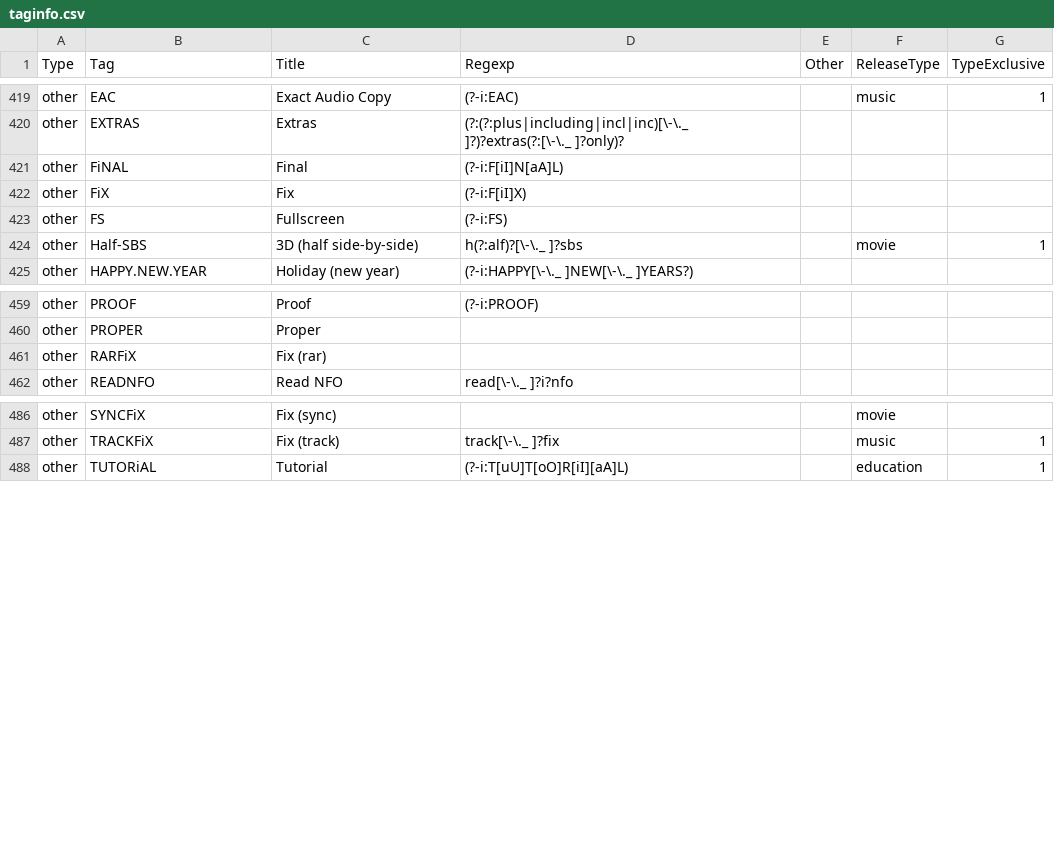
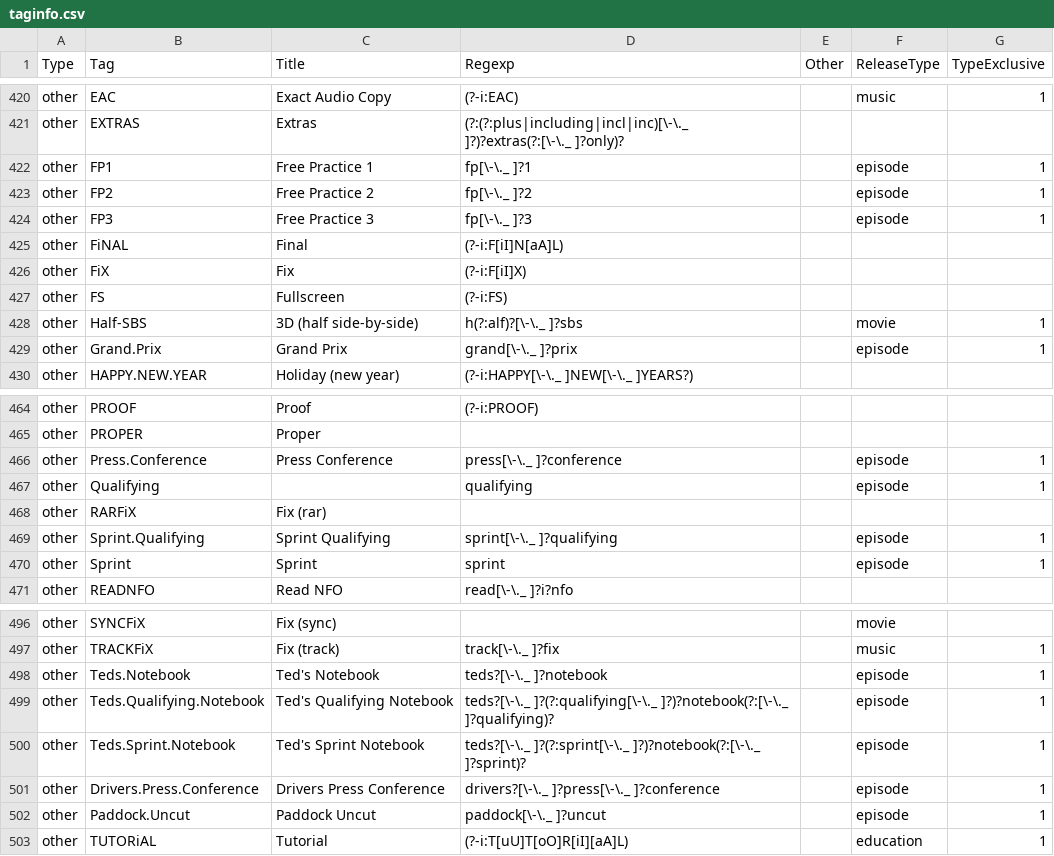
Before and after one commit to autobrr/rls, a CSV file: taginfo/taginfo.csv, drawn as a sheet; only a part is shown, gaps mark what is left out; the diff covers the shown part only.

```diff
--- a/taginfo/taginfo.csv
+++ b/taginfo/taginfo.csv
@@ -420,2 +421,5 @@ other,EAC,Exact Audio Copy,(?-i:EAC),,music,1
 other,EXTRAS,Extras,(?:(?:plus|including|incl|inc)[\-\._ ]?)?extras(?:[\-\._ ]?only)?,,,
+other,FP1,Free Practice 1,fp[\-\._ ]?1,,episode,1
+other,FP2,Free Practice 2,fp[\-\._ ]?2,,episode,1
+other,FP3,Free Practice 3,fp[\-\._ ]?3,,episode,1
 other,FiNAL,Final,(?-i:F[iI]N[aA]L),,,
@@ -424,2 +428,3 @@ other,FS,Fullscreen,(?-i:FS),,,
 other,Half-SBS,3D (half side-by-side),h(?:alf)?[\-\._ ]?sbs,,movie,1
+other,Grand.Prix,Grand Prix,grand[\-\._ ]?prix,,episode,1
 other,HAPPY.NEW.YEAR,Holiday (new year),(?-i:HAPPY[\-\._ ]NEW[\-\._ ]YEARS?),,,
@@ -460,3 +465,7 @@ other,PROOF,Proof,(?-i:PROOF),,,
 other,PROPER,Proper,,,,
+other,Press.Conference,Press Conference,press[\-\._ ]?conference,,episode,1
+other,Qualifying,,qualifying,,episode,1
 other,RARFiX,Fix (rar),,,,
+other,Sprint.Qualifying,Sprint Qualifying,sprint[\-\._ ]?qualifying,,episode,1
+other,Sprint,Sprint,sprint,,episode,1
 other,READNFO,Read NFO,read[\-\._ ]?i?nfo,,,
@@ -487,2 +497,7 @@ other,SYNCFiX,Fix (sync),,,movie,
 other,TRACKFiX,Fix (track),track[\-\._ ]?fix,,music,1
+other,Teds.Notebook,Ted's Notebook,teds?[\-\._ ]?notebook,,episode,1
+other,Teds.Qualifying.Notebook,Ted's Qualifying Notebook,teds?[\-\._ ]?(?:qualifying[\-\._ ]?)?notebook(?:[\-\._ ]?qualifying)?,,episode,1
+other,Teds.Sprint.Notebook,Ted's Sprint Notebook,teds?[\-\._ ]?(?:sprint[\-\._ ]?)?notebook(?:[\-\._ ]?sprint)?,,episode,1
+other,Drivers.Press.Conference,Drivers Press Conference,drivers?[\-\._ ]?press[\-\._ ]?conference,,episode,1
+other,Paddock.Uncut,Paddock Uncut,paddock[\-\._ ]?uncut,,episode,1
 other,TUTORiAL,Tutorial,(?-i:T[uU]T[oO]R[iI][aA]L),,education,1
```
Also changed, not shown: 7 added rows and 1 edited cell elsewhere in this file, 2 other files.
